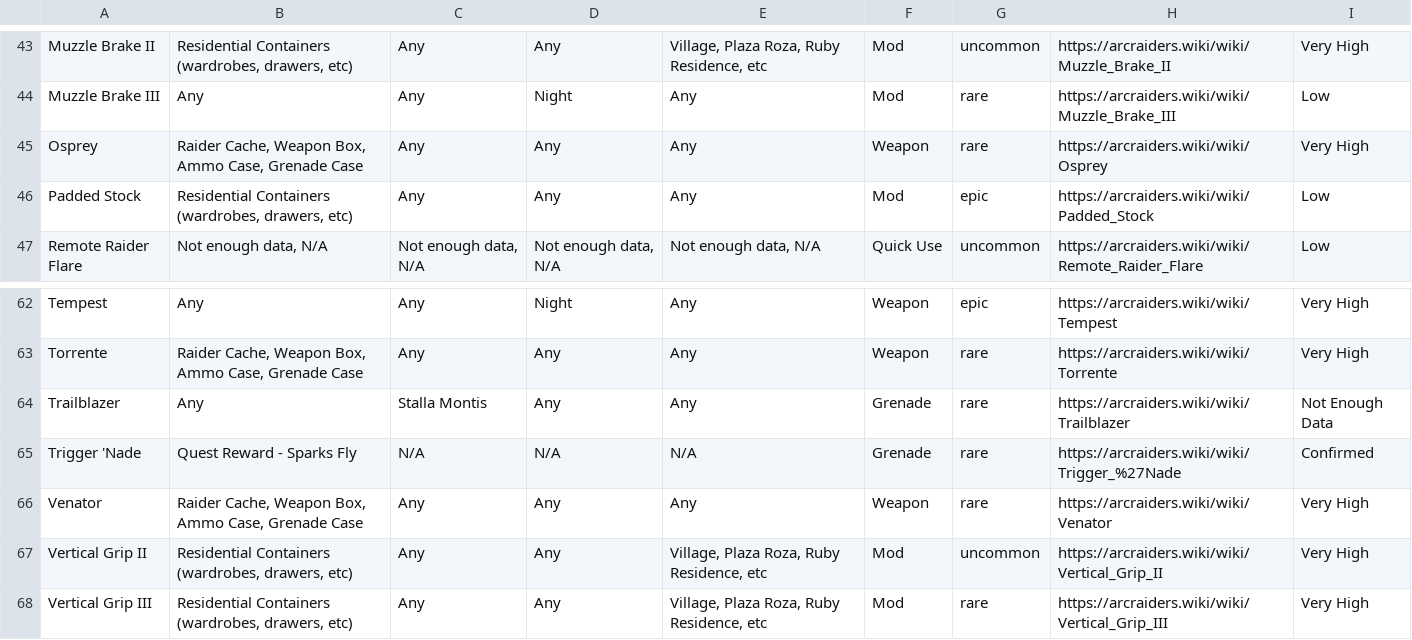
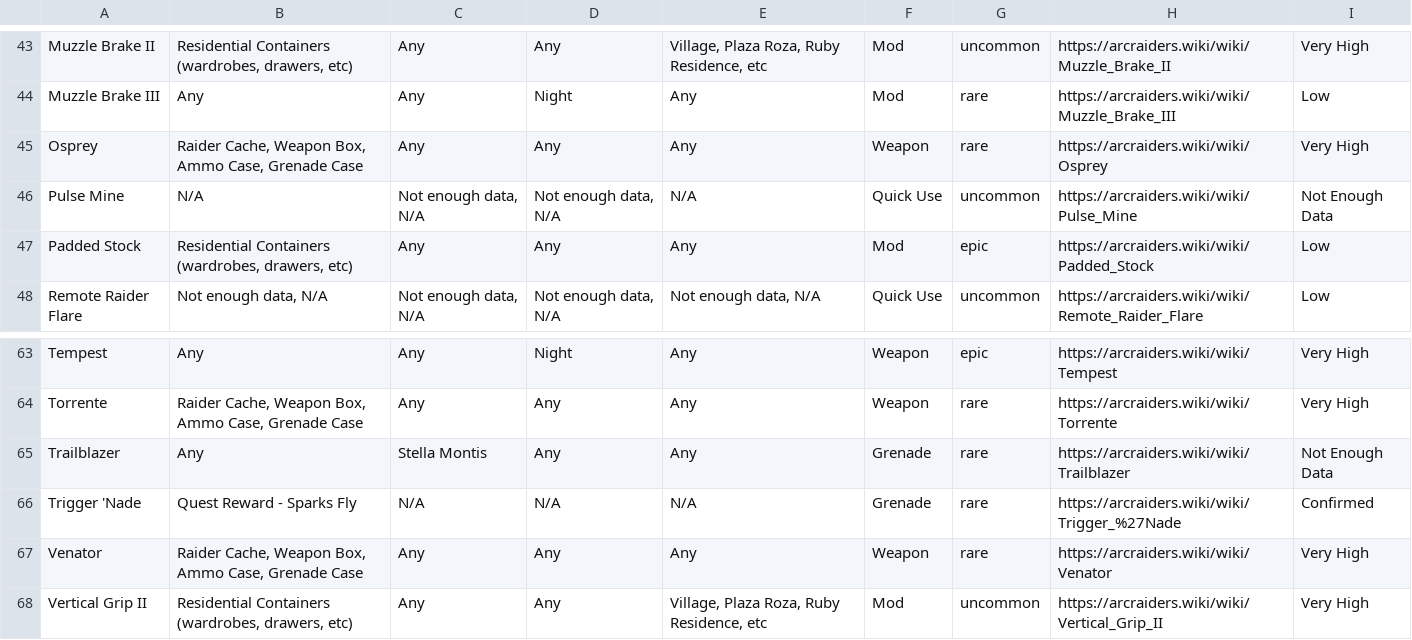
Before and after one commit to COLDDOORNOB/ArcBlueprintTracker, a CSV file: data.csv, drawn as a sheet; only a part is shown, gaps mark what is left out; the shorter side is filled out with more unchanged rows.

```diff
--- a/data.csv
+++ b/data.csv
@@ -45,2 +45,3 @@ Muzzle Brake III,Any,Any,Night,Any,Mod,rare,https://arcraiders.wiki/wiki/Muzzle_
 Osprey,"Raider Cache, Weapon Box, Ammo Case, Grenade Case",Any,Any,Any,Weapon,rare,https://arcraiders.wiki/wiki/Osprey,Very High
+Pulse Mine,N/A,"Not enough data, N/A","Not enough data, N/A",N/A,Quick Use,uncommon,https://arcraiders.wiki/wiki/Pulse_Mine,Not Enough Data
 Padded Stock,"Residential Containers (wardrobes, drawers, etc)",Any,Any,Any,Mod,epic,https://arcraiders.wiki/wiki/Padded_Stock,Low
@@ -63,3 +64,3 @@ Tempest,Any,Any,Night,Any,Weapon,epic,https://arcraiders.wiki/wiki/Tempest,Very
 Torrente,"Raider Cache, Weapon Box, Ammo Case, Grenade Case",Any,Any,Any,Weapon,rare,https://arcraiders.wiki/wiki/Torrente,Very High
-Trailblazer,Any,Stalla Montis,Any,Any,Grenade,rare,https://arcraiders.wiki/wiki/Trailblazer,Not Enough Data
+Trailblazer,Any,Stella Montis,Any,Any,Grenade,rare,https://arcraiders.wiki/wiki/Trailblazer,Not Enough Data
 Trigger 'Nade,Quest Reward - Sparks Fly,N/A,N/A,N/A,Grenade,rare,https://arcraiders.wiki/wiki/Trigger_%27Nade,Confirmed
```
Also changed, not shown: 5 other files.
